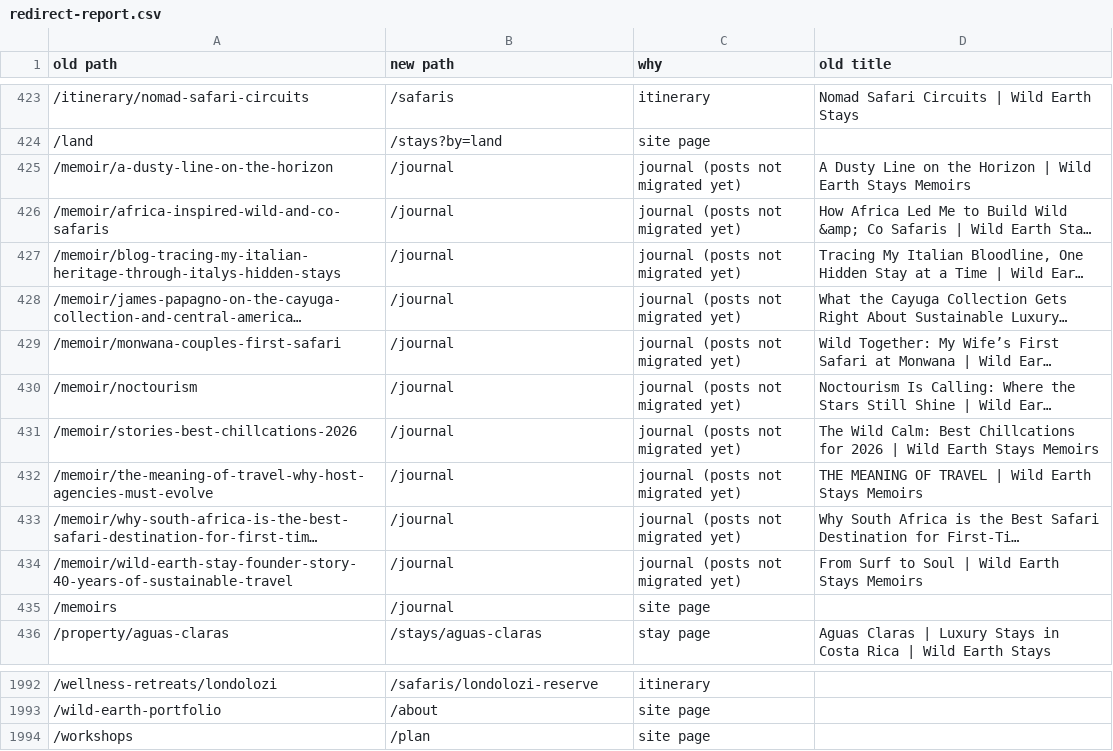
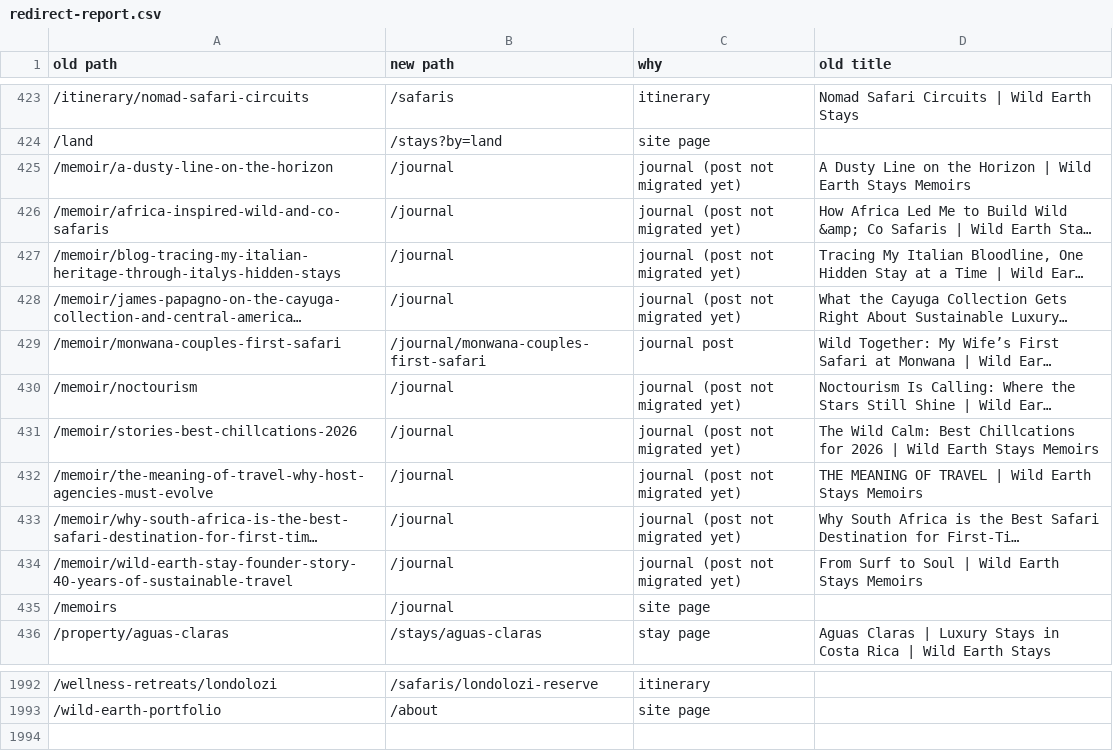
Before and after one commit to jpapagno-ux/house-of-james-wild-new, a CSV file: data/old-site/redirect-report.csv, drawn as a sheet; only a part is shown, gaps mark what is left out; long unchanged cells end in …; the diff names each change by its address in the sheet, - before the commit and + after, or states it on an @@ line.

```diff
--- a/data/old-site/redirect-report.csv
+++ b/data/old-site/redirect-report.csv
-C425:C428 (why): journal (posts not migrated yet)
+C425:C428 (why): journal (post not migrated yet)
-B429 (new path): /journal
+B429 (new path): /journal/monwana-couples-first-safari
-C429 (why): journal (posts not migrated yet)
+C429 (why): journal post
-C430:C434 (why): journal (posts not migrated yet)
+C430:C434 (why): journal (post not migrated yet)
-row 1994: /workshops | /plan | site page
```
